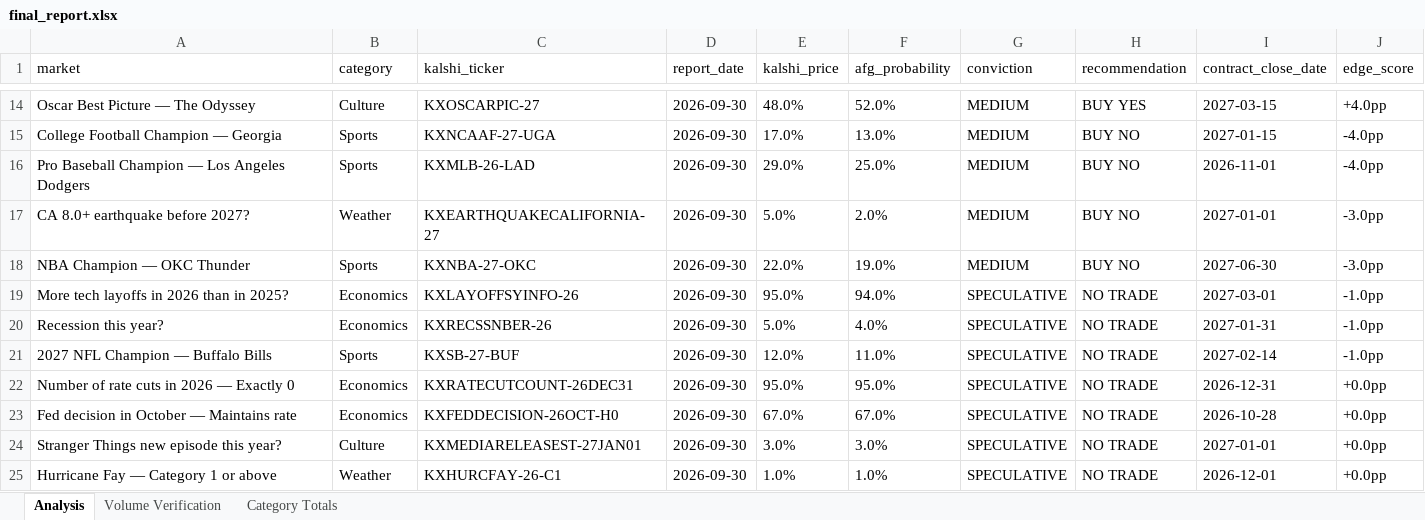
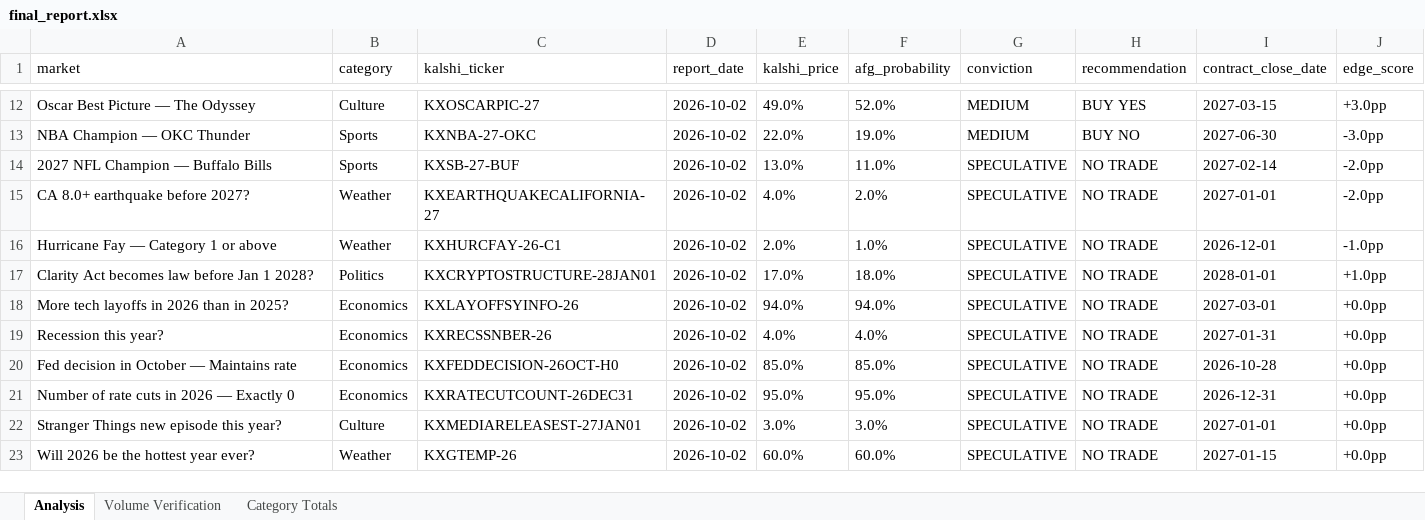
Before and after one commit to scowlfaceq02/afg-scorecard, an Excel workbook: data/final_report.xlsx, sheet Analysis, drawn as a sheet; only a part is shown, gaps mark what is left out; values as stored, in another font and other column widths than the file's, no borders; removed rows and columns are numbered as before the commit, all else as after; the diff covers the shown part only; the diff names each change by its address in the sheet, - before the commit and + after, or states it on an @@ line.

Commit message:
cycle update <date>

```diff
--- a/data/final_report.xlsx (sheet Analysis)
+++ b/data/final_report.xlsx (sheet Analysis)
-D12 (report_date): 2026-09-30
+D12 (report_date): 2026-10-02
-E12 (kalshi_price): 48.0%
+E12 (kalshi_price): 49.0%
-J12 (edge_score): +4.0pp
+J12 (edge_score): +3.0pp
-row 15: College Football Champion — Georgia | Sports | KXNCAAF-27-UGA | 2026-09-30 | 17.0% | 13.0% | MEDIUM | BUY NO | 2027-01-15 | -4.0pp
-row 16: Pro Baseball Champion — Los Angeles Dodgers | Sports | KXMLB-26-LAD | 2026-09-30 | 29.0% | 25.0% | MEDIUM | BUY NO | 2026-11-01 | -4.0pp
-row 17: CA 8.0+ earthquake before 2027? | Weather | KXEARTHQUAKECALIFORNIA-27 | 2026-09-30 | 5.0% | 2.0% | MEDIUM | BUY NO | 2027-01-01 | -3.0pp
-D13 (report_date): 2026-09-30
+D13 (report_date): 2026-10-02
+row 14: 2027 NFL Champion — Buffalo Bills | Sports | KXSB-27-BUF | 2026-10-02 | 13.0% | 11.0% | SPECULATIVE | NO TRADE | 2027-02-14 | -2.0pp
+row 15: CA 8.0+ earthquake before 2027? | Weather | KXEARTHQUAKECALIFORNIA-27 | 2026-10-02 | 4.0% | 2.0% | SPECULATIVE | NO TRADE | 2027-01-01 | -2.0pp
+row 16: Hurricane Fay — Category 1 or above | Weather | KXHURCFAY-26-C1 | 2026-10-02 | 2.0% | 1.0% | SPECULATIVE | NO TRADE | 2026-12-01 | -1.0pp
+row 17: Clarity Act becomes law before Jan 1 2028? | Politics | KXCRYPTOSTRUCTURE-28JAN01 | 2026-10-02 | 17.0% | 18.0% | SPECULATIVE | NO TRADE | 2028-01-01 | +1.0pp
-D18:D19 (report_date): 2026-09-30
+D18:D19 (report_date): 2026-10-02
-E18 (kalshi_price): 95.0%
+E18 (kalshi_price): 94.0%
-J18:J19 (edge_score): -1.0pp
+J18:J19 (edge_score): +0.0pp
-E19 (kalshi_price): 5.0%
+E19 (kalshi_price): 4.0%
-row 21: 2027 NFL Champion — Buffalo Bills | Sports | KXSB-27-BUF | 2026-09-30 | 12.0% | 11.0% | SPECULATIVE | NO TRADE | 2027-02-14 | -1.0pp
+row 20: Fed decision in October — Maintains rate | Economics | KXFEDDECISION-26OCT-H0 | 2026-10-02 | 85.0% | 85.0% | SPECULATIVE | NO TRADE | 2026-10-28 | +0.0pp
-D21 (report_date): 2026-09-30
+D21 (report_date): 2026-10-02
-row 23: Fed decision in October — Maintains rate | Economics | KXFEDDECISION-26OCT-H0 | 2026-09-30 | 67.0% | 67.0% | SPECULATIVE | NO TRADE | 2026-10-28 | +0.0pp
-D22:D23 (report_date): 2026-09-30
+D22:D23 (report_date): 2026-10-02
-A23 (market): Hurricane Fay — Category 1 or above
+A23 (market): Will 2026 be the hottest year ever?
-C23 (kalshi_ticker): KXHURCFAY-26-C1
+C23 (kalshi_ticker): KXGTEMP-26
-E23 (kalshi_price): 1.0%
+E23 (kalshi_price): 60.0%
-F23 (afg_probability): 1.0%
+F23 (afg_probability): 60.0%
-I23 (contract_close_date): 2026-12-01
+I23 (contract_close_date): 2027-01-15
```
Also changed, not shown: 5 added rows, 7 removed rows and 20 edited cells elsewhere in this sheet, 7 other files.
